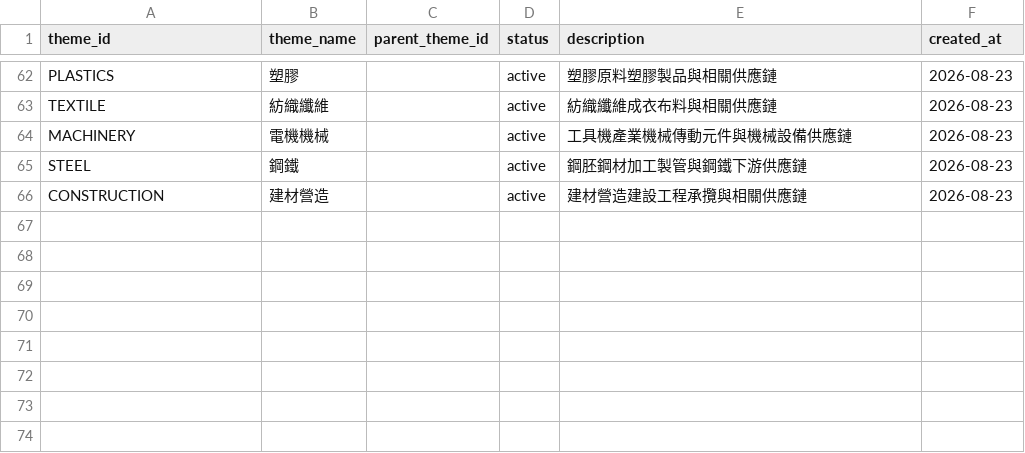
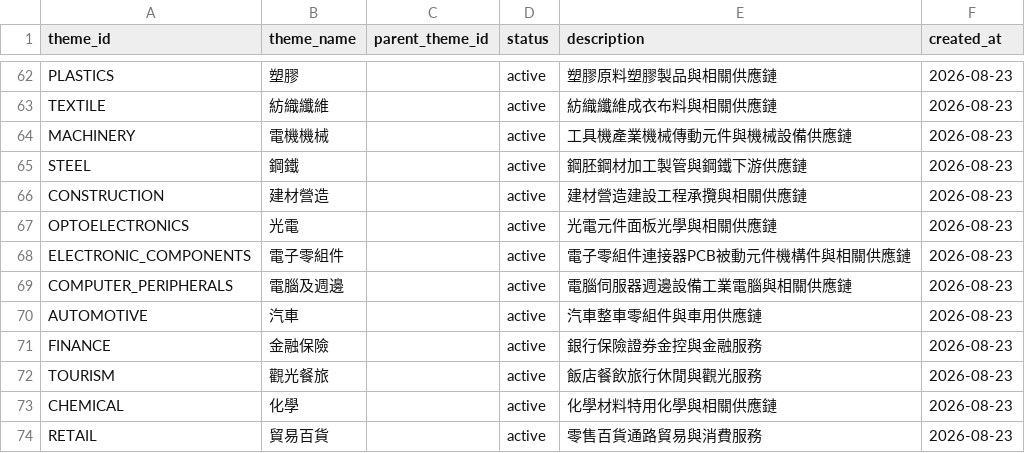
Before and after one commit to andryhappy0507-jpg/tw-stock-sector-radar, a CSV file: data/theme_master.csv, drawn as a sheet; only a part is shown, gaps mark what is left out.

Commit message:
Expand broad market themes

```diff
--- a/data/theme_master.csv
+++ b/data/theme_master.csv
@@ -66 +66,9 @@ STEEL,鋼鐵,,active,鋼胚鋼材加工製管與鋼鐵下游供應鏈,2026-08-23
 CONSTRUCTION,建材營造,,active,建材營造建設工程承攬與相關供應鏈,2026-08-23
+OPTOELECTRONICS,光電,,active,光電元件面板光學與相關供應鏈,2026-08-23
+ELECTRONIC_COMPONENTS,電子零組件,,active,電子零組件連接器PCB被動元件機構件與相關供應鏈,2026-08-23
+COMPUTER_PERIPHERALS,電腦及週邊,,active,電腦伺服器週邊設備工業電腦與相關供應鏈,2026-08-23
+AUTOMOTIVE,汽車,,active,汽車整車零組件與車用供應鏈,2026-08-23
+FINANCE,金融保險,,active,銀行保險證券金控與金融服務,2026-08-23
+TOURISM,觀光餐旅,,active,飯店餐飲旅行休閒與觀光服務,2026-08-23
+CHEMICAL,化學,,active,化學材料特用化學與相關供應鏈,2026-08-23
+RETAIL,貿易百貨,,active,零售百貨通路貿易與消費服務,2026-08-23
```
